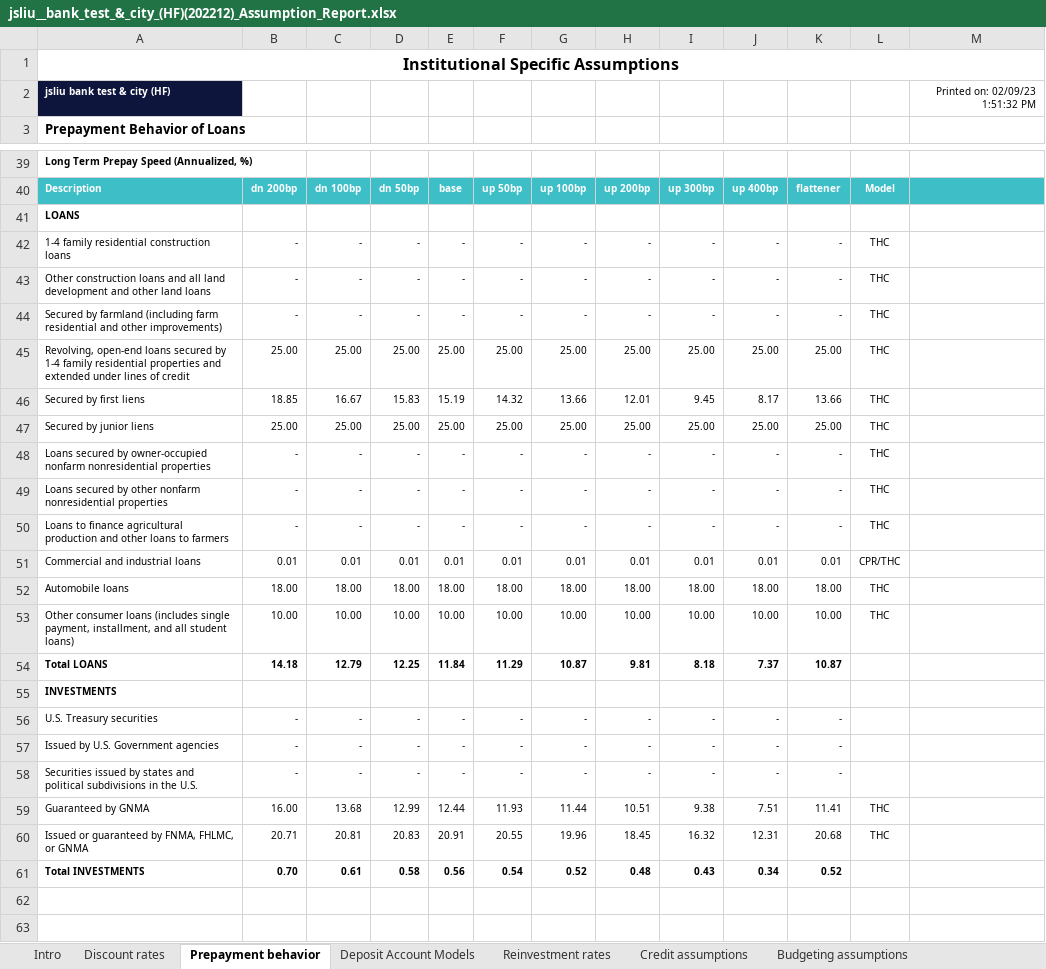
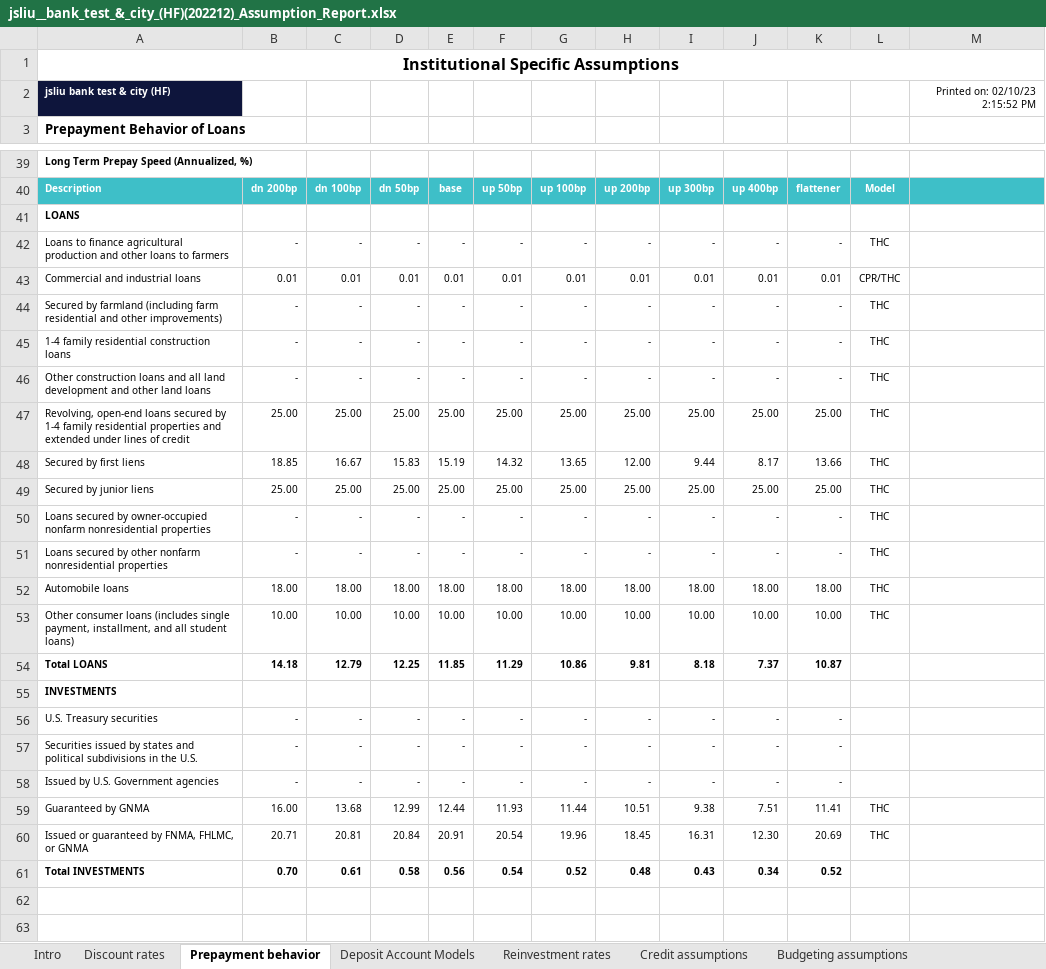
Before and after one commit to jasenliu/AutoTHCN, an Excel workbook: lib/report/benchmark_report/web14/exl/202212/jsliu__bank_test_&_city_(HF)(202212)_Assumption_Report.xlsx, sheet Prepayment behavior, drawn as a sheet; only a part is shown, gaps mark what is left out; values as stored, in another font and other column widths than the file's, no borders; addresses are those after the commit; the diff covers the shown part only; the diff names each change by its address in the sheet, - before the commit and + after, or states it on an @@ line.

```diff
--- a/lib/report/benchmark_report/web14/exl/202212/jsliu__bank_test_&_city_(HF)(202212)_Assumption_Report.xlsx (sheet Prepayment behavior)
+++ b/lib/report/benchmark_report/web14/exl/202212/jsliu__bank_test_&_city_(HF)(202212)_Assumption_Report.xlsx (sheet Prepayment behavior)
-M2: Printed on: 02/09/23 1:51:32 PM
+M2: Printed on: 02/10/23 2:15:52 PM
@@ row 50 moved to row 42: Loans to finance agricultural production… @@
@@ row 51 moved to row 43: Commercial and industrial loans @@
-G48: 13.66
+G48: 13.65
-H48: 12.01
+H48: 12.00
-I48: 9.45
+I48: 9.44
-E54: 11.84
+E54: 11.85
-G54: 10.87
+G54: 10.86
@@ row 58 moved to row 57: Securities issued by states and politica… @@
-D60: 20.83
+D60: 20.84
-F60: 20.55
+F60: 20.54
-I60: 16.32
+I60: 16.31
-J60: 12.31
+J60: 12.30
-K60: 20.68
+K60: 20.69
```
Also changed, not shown: 4 moved rows and 9 edited cells elsewhere in this sheet, sheet Reinvestment rates, sheet Discount rates, sheet Deposit Account Models, sheet Budgeting assumptions, sheet Credit assumptions, sheet Modeling methods, 4 more sheets, lib/report/benchmark_report/web14/exl/202212/jsliu__bank_test_&_city_(HF)(202212)-Base_Real_Cash_Flow.xlsx, lib/report/benchmark_report/web14/exl/202212/jsliu__bank_test_&_city_(HF)(202212)_EaR.xlsx, 8 other files.
